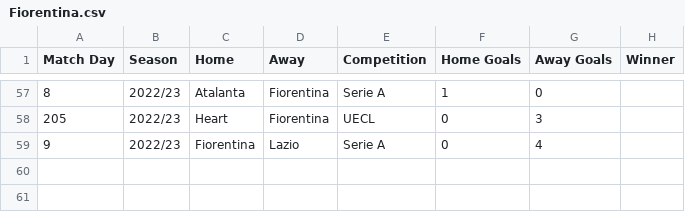
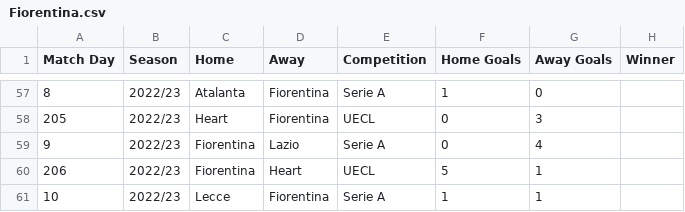
Before and after one commit to yotam-sh/learning_os_gis_development, a CSV file: material/fiorentina_project/Fiorentina.csv, drawn as a sheet; only a part is shown, gaps mark what is left out.

```diff
--- a/material/fiorentina_project/Fiorentina.csv
+++ b/material/fiorentina_project/Fiorentina.csv
@@ -59 +59,3 @@ Match Day,Season,Home,Away,Competition,Home Goals,Away Goals,Winner
 9,2022/23,Fiorentina,Lazio,Serie A,0,4,
+206,2022/23,Fiorentina,Heart,UECL,5,1,
+10,2022/23,Lecce,Fiorentina,Serie A,1,1,
```
Also changed, not shown: 2 other files.
